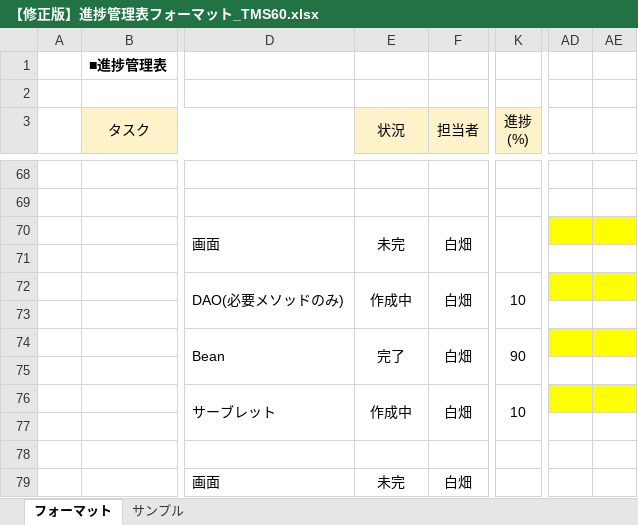
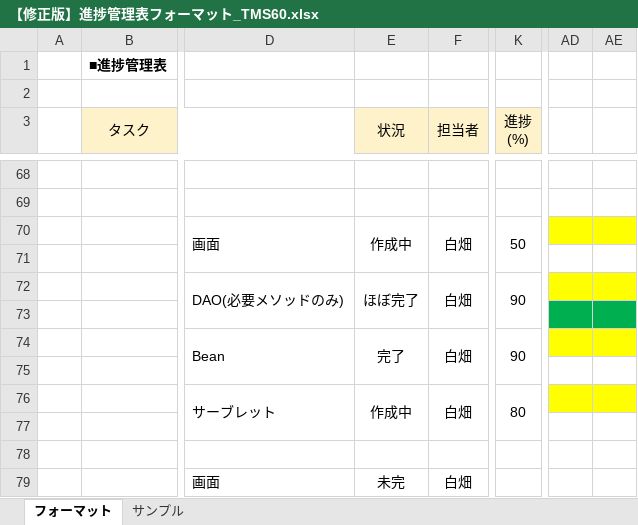
Before and after one commit to comsize-taishiro/TMS60, an Excel workbook: ドキュメント/【修正版】進捗管理表フォーマット_TMS60.xlsx, sheet フォーマット, drawn as a sheet; only a part is shown, gaps mark what is left out; values as stored, in another font and other column widths than the file's, no borders; the diff covers the shown part only; the diff names each change by its address in the sheet, - before the commit and + after, or states it on an @@ line.

```diff
--- a/ドキュメント/【修正版】進捗管理表フォーマット_TMS60.xlsx (sheet フォーマット)
+++ b/ドキュメント/【修正版】進捗管理表フォーマット_TMS60.xlsx (sheet フォーマット)
-E70 (状況): 未完
+E70 (状況): 作成中
-K70 (進捗 (%)): (empty)
+K70 (進捗 (%)): 50
-E72 (状況): 作成中
+E72 (状況): ほぼ完了
-K72 (進捗 (%)): 10
+K72 (進捗 (%)): 90
-AD73:AE73 fill: none
+AD73:AE73 fill: #00B050
-K76 (進捗 (%)): 10
+K76 (進捗 (%)): 80
```
Also changed, not shown: 12 edited cells and cell formats elsewhere in this sheet, 4 other files.
